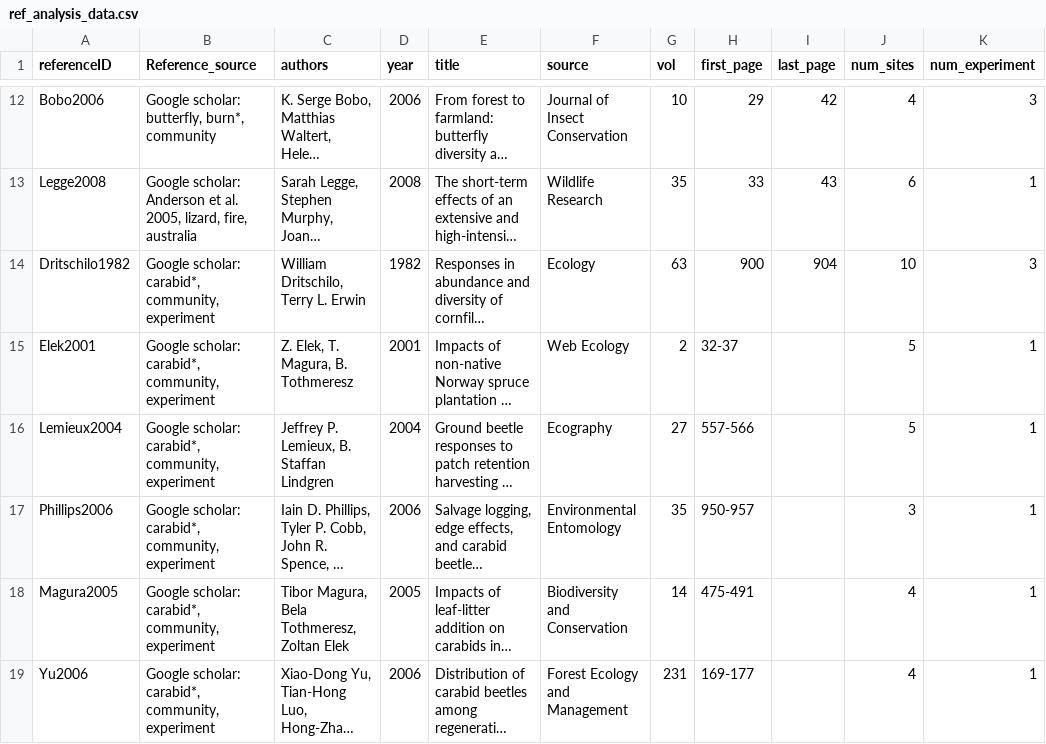
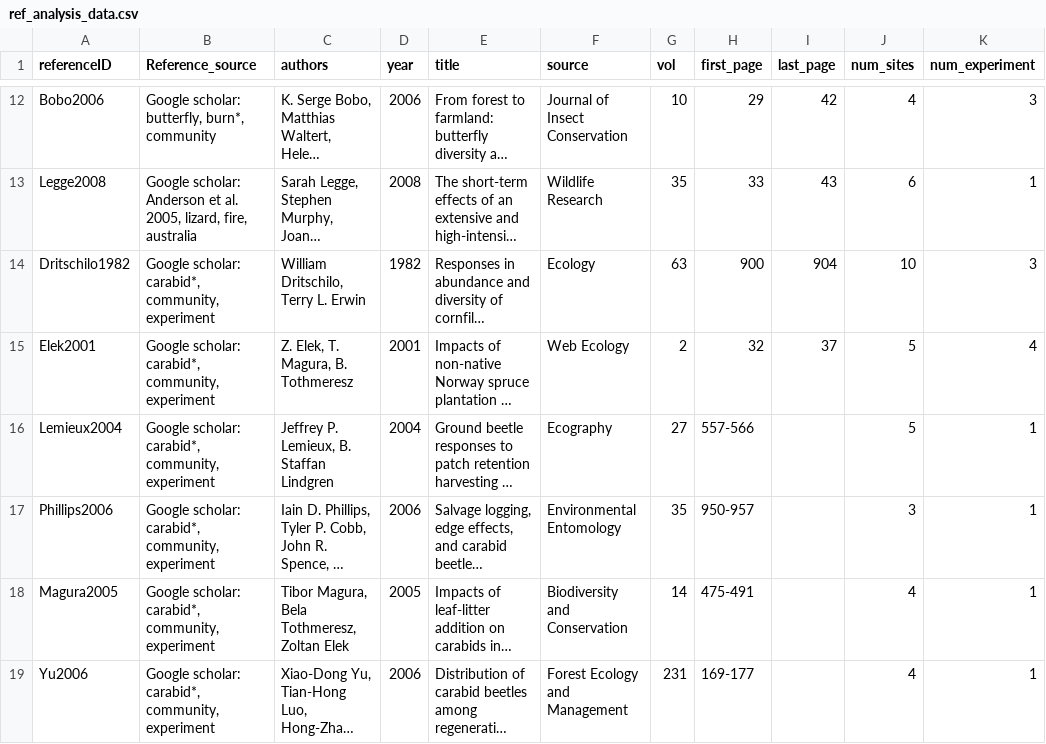
Before and after one commit to weecology/experimental-rads, a CSV file: ref_analysis_data.csv, drawn as a sheet; only a part is shown, gaps mark what is left out; long unchanged cells end in …; the diff names each change by its address in the sheet, - before the commit and + after, or states it on an @@ line.

```diff
--- a/ref_analysis_data.csv
+++ b/ref_analysis_data.csv
-H15 (first_page): 32-37
+H15 (first_page): 32
-I15 (last_page): (empty)
+I15 (last_page): 37
-K15 (num_experiment): 1
+K15 (num_experiment): 4
```
Also changed, not shown: community_analysis_data.csv, experiments_analysis_data.csv, 1 other file.
